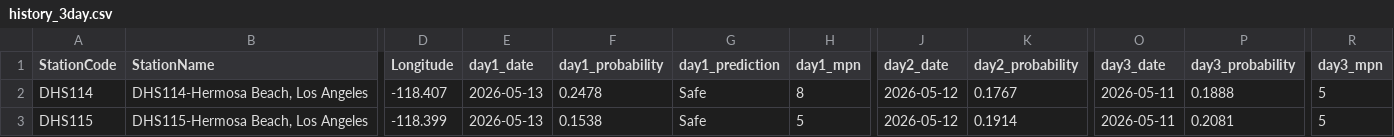
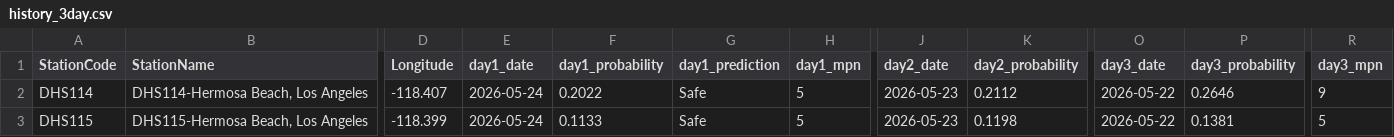
Before and after one commit to eymoney13/hermosa-pilot-dashboard, a CSV file: public/data/history_3day.csv, drawn as a sheet; only a part is shown, gaps mark what is left out; the diff names each change by its address in the sheet, - before the commit and + after, or states it on an @@ line.

```diff
--- a/public/data/history_3day.csv
+++ b/public/data/history_3day.csv
-E2:E3 (day1_date): 2026-05-13
+E2:E3 (day1_date): 2026-05-24
-F2 (day1_probability): 0.2478
+F2 (day1_probability): 0.2022
-H2 (day1_mpn): 8
+H2 (day1_mpn): 5
-J2:J3 (day2_date): 2026-05-12
+J2:J3 (day2_date): 2026-05-23
-K2 (day2_probability): 0.1767
+K2 (day2_probability): 0.2112
-O2:O3 (day3_date): 2026-05-11
+O2:O3 (day3_date): 2026-05-22
-P2 (day3_probability): 0.1888
+P2 (day3_probability): 0.2646
-R2 (day3_mpn): 5
+R2 (day3_mpn): 9
-F3 (day1_probability): 0.1538
+F3 (day1_probability): 0.1133
-K3 (day2_probability): 0.1914
+K3 (day2_probability): 0.1198
-P3 (day3_probability): 0.2081
+P3 (day3_probability): 0.1381
```
Also changed, not shown: public/data/forecast_3day.csv, public/data/nowcast_latest.csv.
